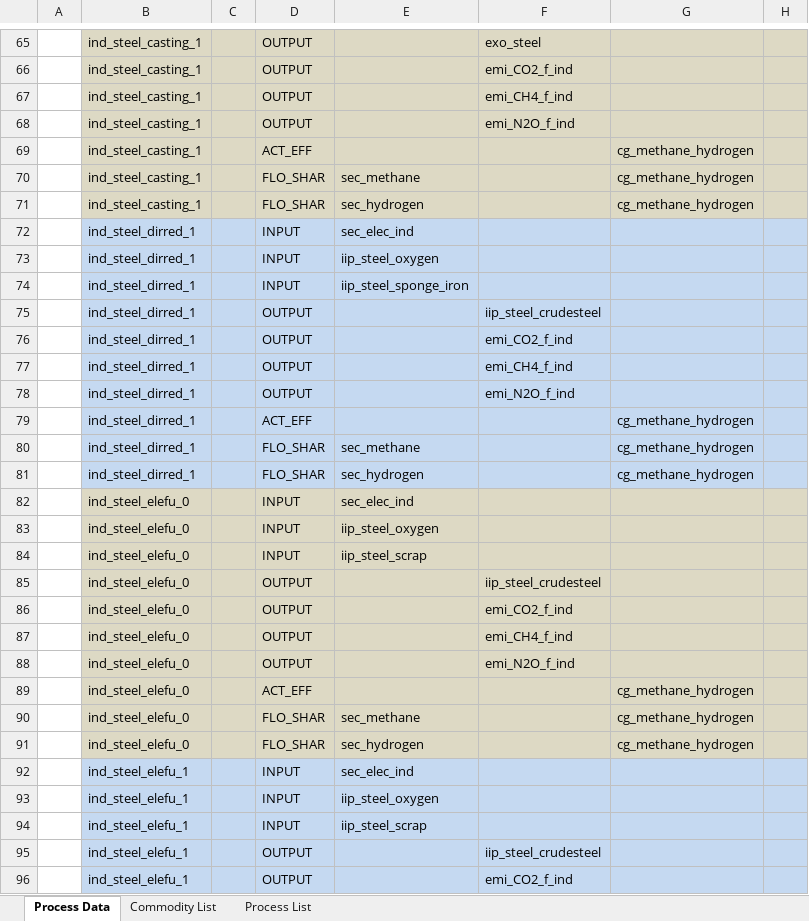
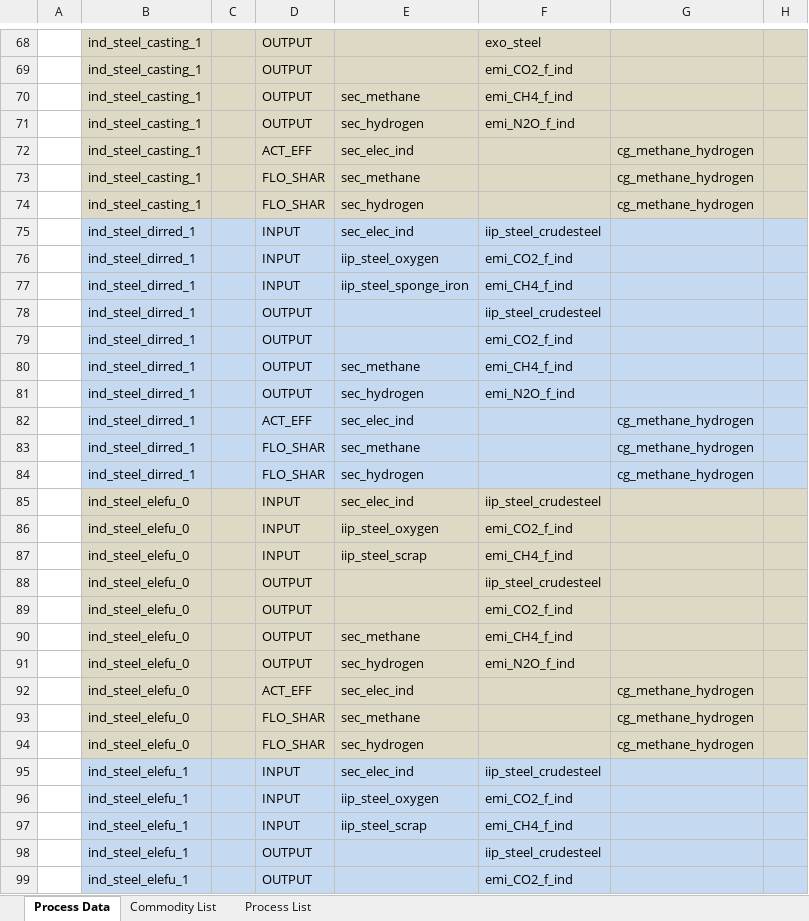
Before and after one commit to sedos-project/data_adapter_times, an Excel workbook: test_output.xlsx, sheet Process Data, drawn as a sheet; only a part is shown, gaps mark what is left out; values as stored, in another font and other column widths than the file's, no borders; addresses are those after the commit; the diff covers the shown part only; the diff names each change by its address in the sheet, - before the commit and + after, or states it on an @@ line.

Commit message:
added code to compare before and after data mapping

```diff
--- a/test_output.xlsx (sheet Process Data)
+++ b/test_output.xlsx (sheet Process Data)
-E70: (empty)
+E70: sec_methane
-E71: (empty)
+E71: sec_hydrogen
-E72: (empty)
+E72: sec_elec_ind
-F75: (empty)
+F75: iip_steel_crudesteel
-F76: (empty)
+F76: emi_CO2_f_ind
-F77: (empty)
+F77: emi_CH4_f_ind
-E80: (empty)
+E80: sec_methane
-E81: (empty)
+E81: sec_hydrogen
-E82: (empty)
+E82: sec_elec_ind
-F85: (empty)
+F85: iip_steel_crudesteel
-F86: (empty)
+F86: emi_CO2_f_ind
-F87: (empty)
+F87: emi_CH4_f_ind
-E90: (empty)
+E90: sec_methane
-E91: (empty)
+E91: sec_hydrogen
-E92: (empty)
+E92: sec_elec_ind
-F95: (empty)
+F95: iip_steel_crudesteel
-F96: (empty)
+F96: emi_CO2_f_ind
-F97: (empty)
+F97: emi_CH4_f_ind
```
Also changed, not shown: 3 added rows and 135 edited cells elsewhere in this sheet, 2 other files.
